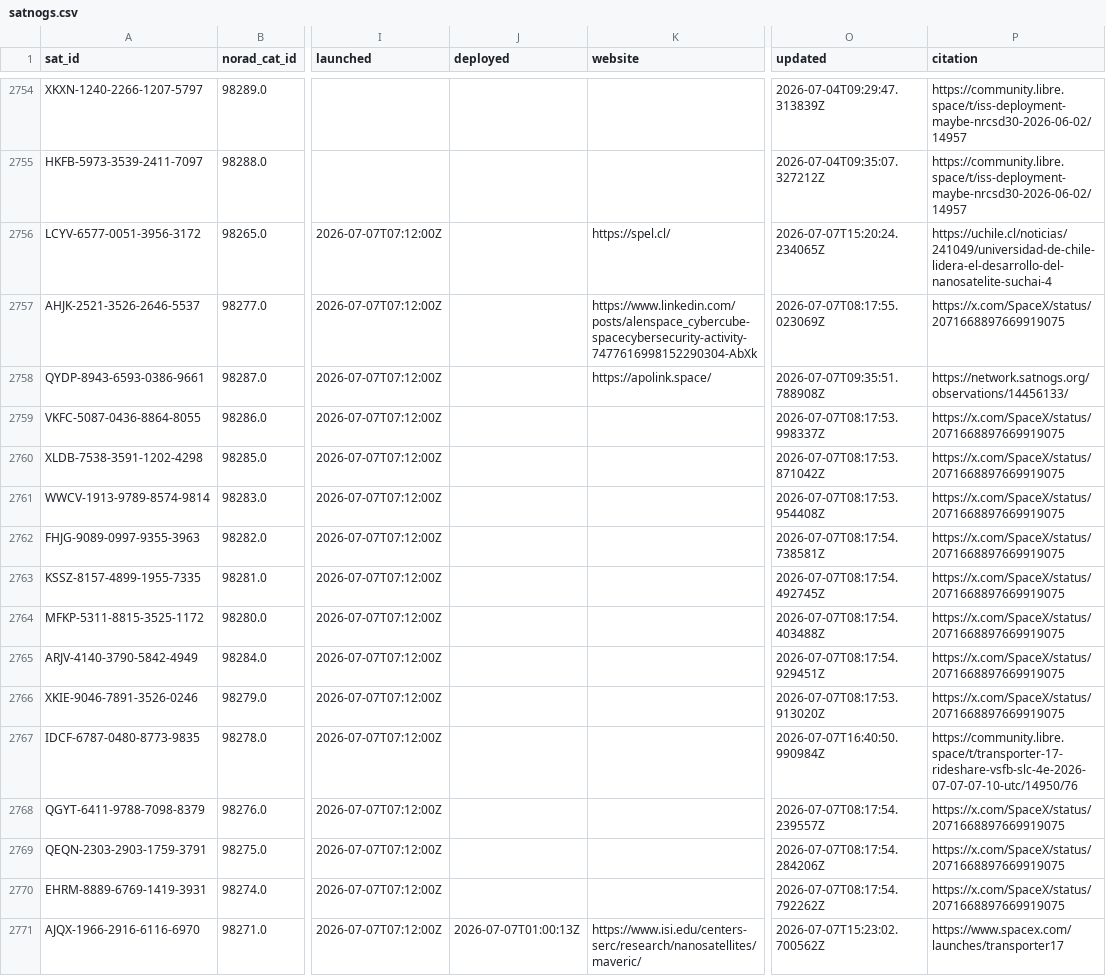
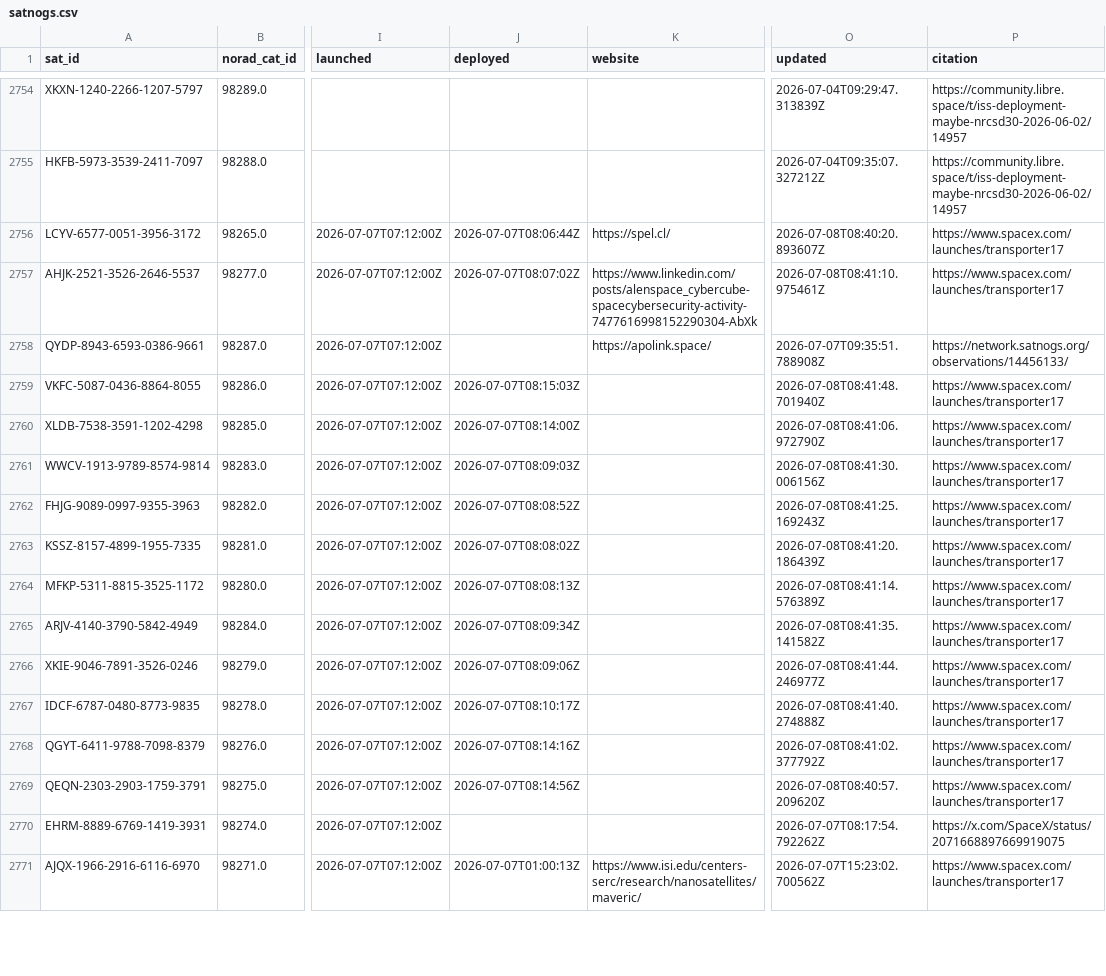
Before and after one commit to palewire/amateur-satellite-database, a CSV file: data/satnogs.csv, drawn as a sheet; only a part is shown, gaps mark what is left out; the diff covers the shown part only; the diff names each change by its address in the sheet, - before the commit and + after, or states it on an @@ line.

```diff
--- a/data/satnogs.csv
+++ b/data/satnogs.csv
-J2756 (deployed): (empty)
+J2756 (deployed): 2026-07-07T08:06:44Z
-O2756 (updated): 2026-07-07T15:20:24.234065Z
+O2756 (updated): 2026-07-08T08:40:20.893607Z
-P2756 (citation): https://uchile.cl/noticias/241049/universidad-de-chile-lidera-el-desarrollo-del-nanosatelite-suchai-4
+P2756 (citation): https://www.spacex.com/launches/transporter17
-J2757 (deployed): (empty)
+J2757 (deployed): 2026-07-07T08:07:02Z
-O2757 (updated): 2026-07-07T08:17:55.023069Z
+O2757 (updated): 2026-07-08T08:41:10.975461Z
-P2757 (citation): https://x.com/SpaceX/status/2071668897669919075
+P2757 (citation): https://www.spacex.com/launches/transporter17
-J2759 (deployed): (empty)
+J2759 (deployed): 2026-07-07T08:15:03Z
-O2759 (updated): 2026-07-07T08:17:53.998337Z
+O2759 (updated): 2026-07-08T08:41:48.701940Z
-P2759:P2766 (citation): https://x.com/SpaceX/status/2071668897669919075
+P2759:P2766 (citation): https://www.spacex.com/launches/transporter17
-J2760 (deployed): (empty)
+J2760 (deployed): 2026-07-07T08:14:00Z
-O2760 (updated): 2026-07-07T08:17:53.871042Z
+O2760 (updated): 2026-07-08T08:41:06.972790Z
-J2761 (deployed): (empty)
+J2761 (deployed): 2026-07-07T08:09:03Z
-O2761 (updated): 2026-07-07T08:17:53.954408Z
+O2761 (updated): 2026-07-08T08:41:30.006156Z
-J2762 (deployed): (empty)
+J2762 (deployed): 2026-07-07T08:08:52Z
-O2762 (updated): 2026-07-07T08:17:54.738581Z
+O2762 (updated): 2026-07-08T08:41:25.169243Z
-J2763 (deployed): (empty)
+J2763 (deployed): 2026-07-07T08:08:02Z
-O2763 (updated): 2026-07-07T08:17:54.492745Z
+O2763 (updated): 2026-07-08T08:41:20.186439Z
-J2764 (deployed): (empty)
+J2764 (deployed): 2026-07-07T08:08:13Z
-O2764 (updated): 2026-07-07T08:17:54.403488Z
+O2764 (updated): 2026-07-08T08:41:14.576389Z
-J2765 (deployed): (empty)
+J2765 (deployed): 2026-07-07T08:09:34Z
-O2765 (updated): 2026-07-07T08:17:54.929451Z
+O2765 (updated): 2026-07-08T08:41:35.141582Z
-J2766 (deployed): (empty)
+J2766 (deployed): 2026-07-07T08:09:06Z
-O2766 (updated): 2026-07-07T08:17:53.913020Z
+O2766 (updated): 2026-07-08T08:41:44.246977Z
-J2767 (deployed): (empty)
+J2767 (deployed): 2026-07-07T08:10:17Z
-O2767 (updated): 2026-07-07T16:40:50.990984Z
+O2767 (updated): 2026-07-08T08:41:40.274888Z
-P2767 (citation): https://community.libre.space/t/transporter-17-rideshare-vsfb-slc-4e-2026-07-07-07-10-utc/14950/76
+P2767 (citation): https://www.spacex.com/launches/transporter17
-J2768 (deployed): (empty)
+J2768 (deployed): 2026-07-07T08:14:16Z
-O2768 (updated): 2026-07-07T08:17:54.239557Z
+O2768 (updated): 2026-07-08T08:41:02.377792Z
-P2768:P2769 (citation): https://x.com/SpaceX/status/2071668897669919075
+P2768:P2769 (citation): https://www.spacex.com/launches/transporter17
-J2769 (deployed): (empty)
+J2769 (deployed): 2026-07-07T08:14:56Z
-O2769 (updated): 2026-07-07T08:17:54.284206Z
+O2769 (updated): 2026-07-08T08:40:57.209620Z
```
Also changed, not shown: 42 edited cells elsewhere in this file, data/amsat-active-frequencies.csv, data/amsat-all-frequencies.csv, 3 other files.
